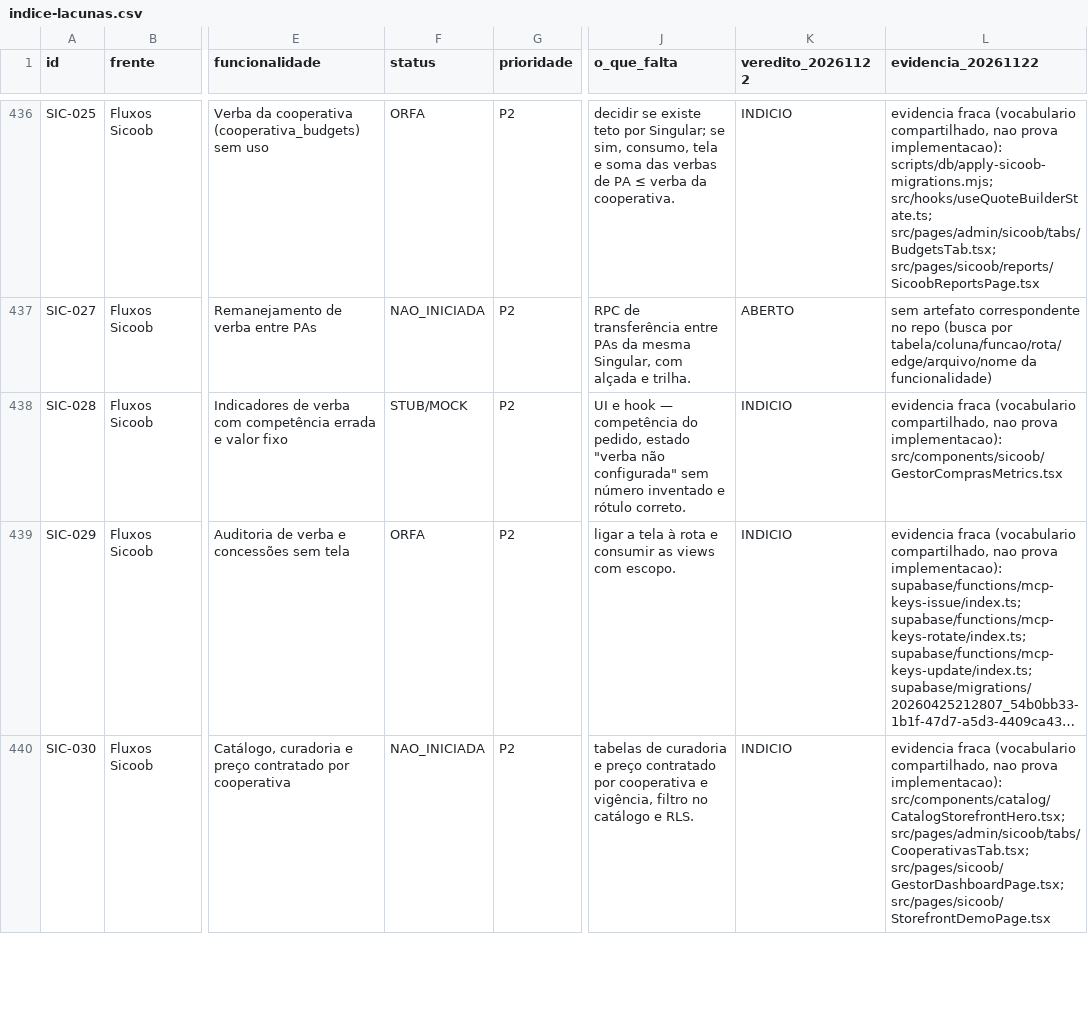
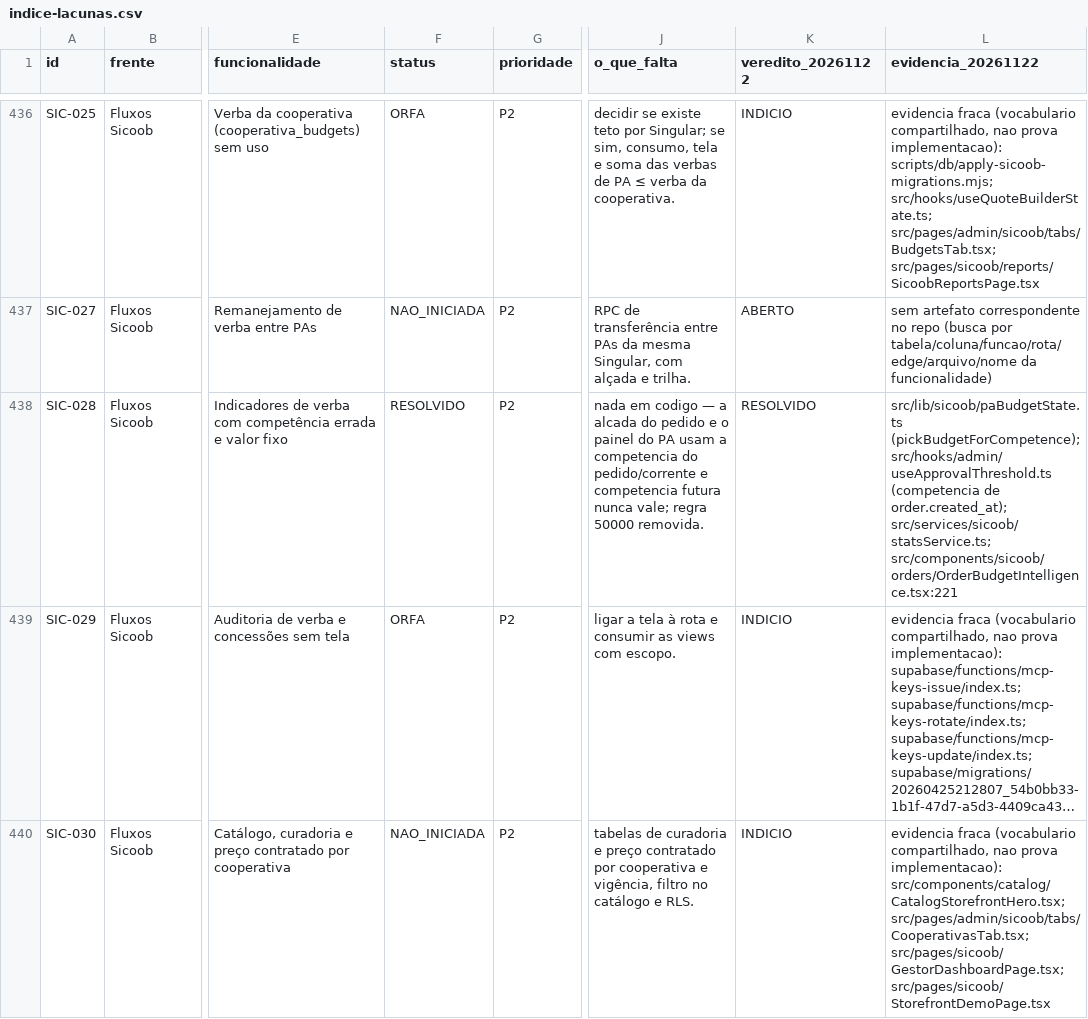
Before and after one commit to adm01-debug/Brindes_Sicoob_V2, a CSV file: docs/execucao/lacunas-funcionalidades-2026-10-11/indice-lacunas.csv, drawn as a sheet; only a part is shown, gaps mark what is left out; long unchanged cells end in …; the diff names each change by its address in the sheet, - before the commit and + after, or states it on an @@ line.

```diff
--- a/docs/execucao/lacunas-funcionalidades-2026-10-11/indice-lacunas.csv
+++ b/docs/execucao/lacunas-funcionalidades-2026-10-11/indice-lacunas.csv
-F438 (status): STUB/MOCK
+F438 (status): RESOLVIDO
-J438 (o_que_falta): UI e hook — competência do pedido, estado "verba não configurada" sem número inventado e rótulo correto.
+J438 (o_que_falta): nada em codigo — a alcada do pedido e o painel do PA usam a competencia do pedido/corrente e competencia futura nunca vale; regra 50000 removida.
-K438 (veredito_20261122): INDICIO
+K438 (veredito_20261122): RESOLVIDO
-L438 (evidencia_20261122): evidencia fraca (vocabulario compartilhado, nao prova implementacao): src/components/sicoob/GestorComprasMetrics.tsx
+L438 (evidencia_20261122): src/lib/sicoob/paBudgetState.ts (pickBudgetForCompetence); src/hooks/admin/useApprovalThreshold.ts (competencia de order.created_at); src/services/sicoob/statsService.ts; src/components/sicoob/orders/OrderBudgetIntelligence.tsx:221
```
Also changed, not shown: 9 other files.
